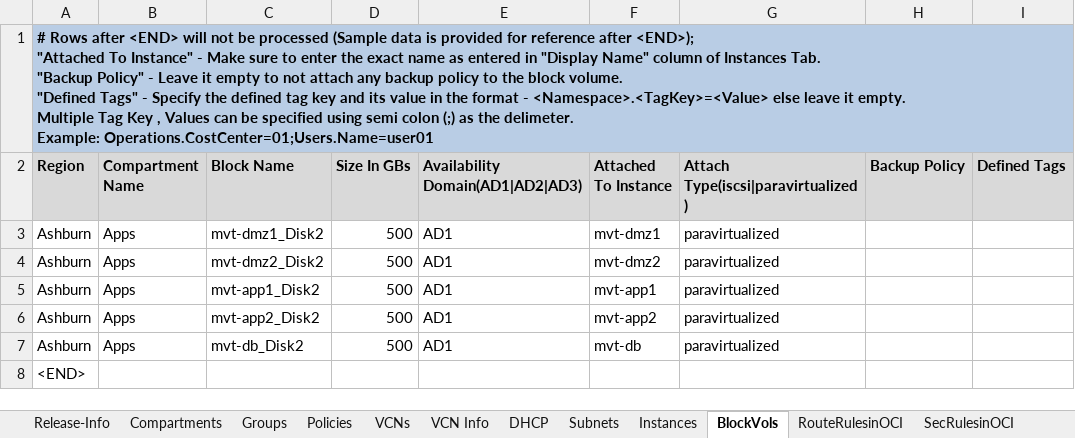
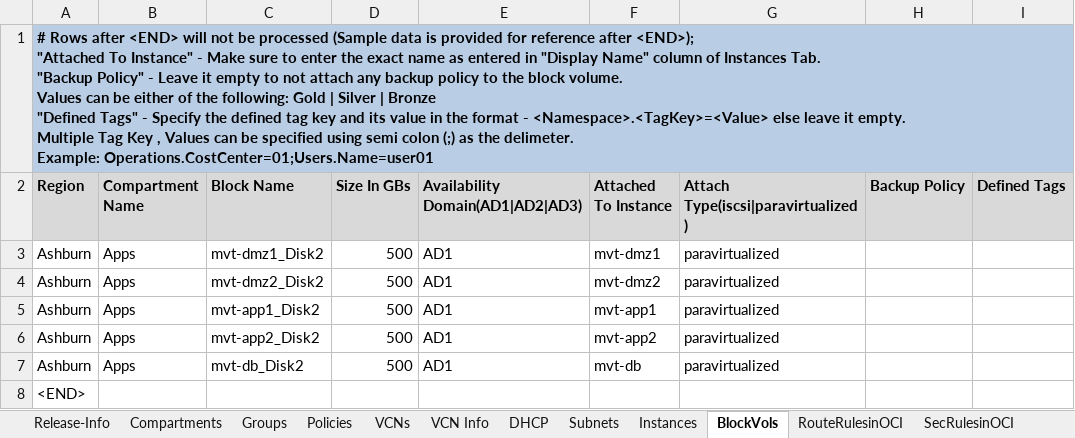
Before and after one commit to oracle-devrel/cd3-automation-toolkit, an Excel workbook: oci_tenancy/SetUpOCI_Via_TF/example/CD3-mvt-template.xlsx, sheet BlockVols, drawn as a sheet; values as stored, in another font and other column widths than the file's, no borders; ↵ is a line break in a cell; the diff names each change by its address in the sheet, - before the commit and + after, or states it on an @@ line.

```diff
--- a/oci_tenancy/SetUpOCI_Via_TF/example/CD3-mvt-template.xlsx (sheet BlockVols)
+++ b/oci_tenancy/SetUpOCI_Via_TF/example/CD3-mvt-template.xlsx (sheet BlockVols)
-A1 (Region): …block volume. ↵ "Defined Tags"…
+A1 (Region): …block volume. ↵ Values can be either of the following: Gold | Silver | Bronze ↵ "Defined Tags"…
```
Also changed, not shown: sheet Instances, oci_tenancy/SetUpOCI_Via_TF/example/CD3-template.xlsx, 1 other file.
